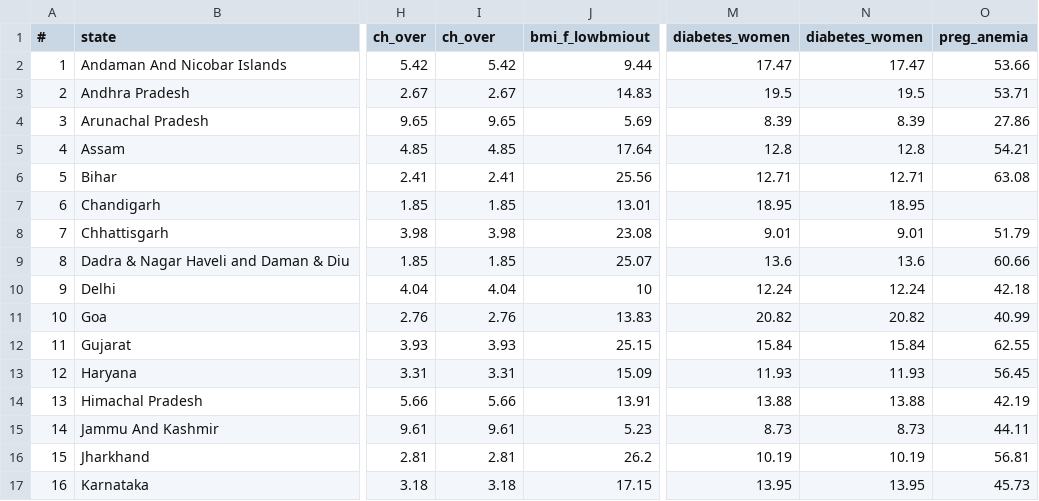
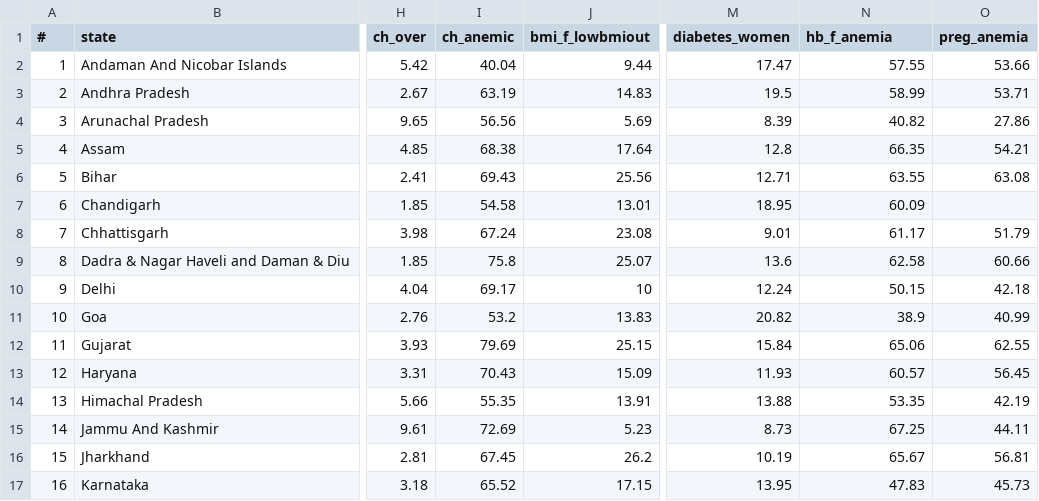
Before and after one commit to amitjenaiitbm/dnp2.0, a CSV file: data/csv/non_comparable_state_data.csv, drawn as a sheet; only a part is shown, gaps mark what is left out; the diff covers the shown part only; the diff names each change by its address in the sheet, - before the commit and + after, or states it on an @@ line.

```diff
--- a/data/csv/non_comparable_state_data.csv
+++ b/data/csv/non_comparable_state_data.csv
-I1: ch_over
+I1: ch_anemic
-N1: diabetes_women
+N1: hb_f_anemia
-I2 (ch_anemic): 5.42
+I2 (ch_anemic): 40.04
-N2 (hb_f_anemia): 17.47
+N2 (hb_f_anemia): 57.55
-I3 (ch_anemic): 2.67
+I3 (ch_anemic): 63.19
-N3 (hb_f_anemia): 19.5
+N3 (hb_f_anemia): 58.99
-I4 (ch_anemic): 9.65
+I4 (ch_anemic): 56.56
-N4 (hb_f_anemia): 8.39
+N4 (hb_f_anemia): 40.82
-I5 (ch_anemic): 4.85
+I5 (ch_anemic): 68.38
-N5 (hb_f_anemia): 12.8
+N5 (hb_f_anemia): 66.35
-I6 (ch_anemic): 2.41
+I6 (ch_anemic): 69.43
-N6 (hb_f_anemia): 12.71
+N6 (hb_f_anemia): 63.55
-I7 (ch_anemic): 1.85
+I7 (ch_anemic): 54.58
-N7 (hb_f_anemia): 18.95
+N7 (hb_f_anemia): 60.09
-I8 (ch_anemic): 3.98
+I8 (ch_anemic): 67.24
-N8 (hb_f_anemia): 9.01
+N8 (hb_f_anemia): 61.17
-I9 (ch_anemic): 1.85
+I9 (ch_anemic): 75.8
-N9 (hb_f_anemia): 13.6
+N9 (hb_f_anemia): 62.58
-I10 (ch_anemic): 4.04
+I10 (ch_anemic): 69.17
-N10 (hb_f_anemia): 12.24
+N10 (hb_f_anemia): 50.15
-I11 (ch_anemic): 2.76
+I11 (ch_anemic): 53.2
-N11 (hb_f_anemia): 20.82
+N11 (hb_f_anemia): 38.9
-I12 (ch_anemic): 3.93
+I12 (ch_anemic): 79.69
-N12 (hb_f_anemia): 15.84
+N12 (hb_f_anemia): 65.06
-I13 (ch_anemic): 3.31
+I13 (ch_anemic): 70.43
-N13 (hb_f_anemia): 11.93
+N13 (hb_f_anemia): 60.57
-I14 (ch_anemic): 5.66
+I14 (ch_anemic): 55.35
-N14 (hb_f_anemia): 13.88
+N14 (hb_f_anemia): 53.35
-I15 (ch_anemic): 9.61
+I15 (ch_anemic): 72.69
-N15 (hb_f_anemia): 8.73
+N15 (hb_f_anemia): 67.25
-I16 (ch_anemic): 2.81
+I16 (ch_anemic): 67.45
-N16 (hb_f_anemia): 10.19
+N16 (hb_f_anemia): 65.67
-I17 (ch_anemic): 3.18
+I17 (ch_anemic): 65.52
-N17 (hb_f_anemia): 13.95
+N17 (hb_f_anemia): 47.83
```
Also changed, not shown: 40 edited cells elsewhere in this file, data/csv/non_comparable_district_data.csv, data/csv/non_comparable_district_data_temp.csv, 13 other files.
